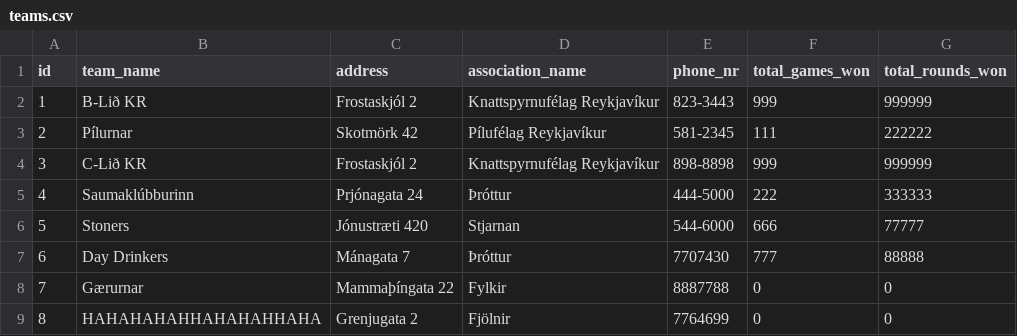
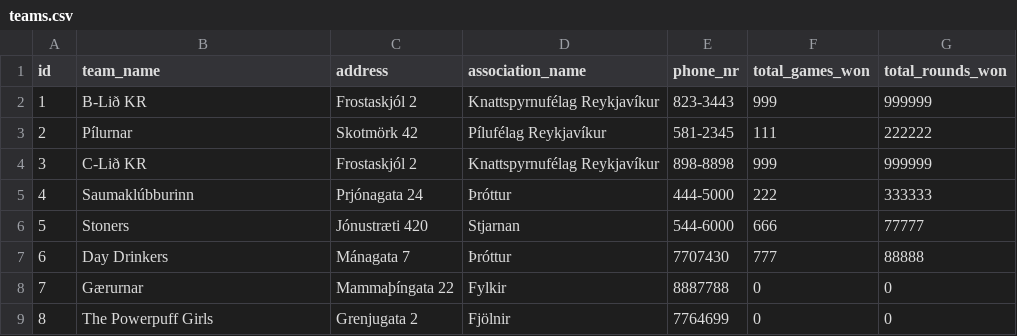
Before and after one commit to rnyaaa/H_41_verklegt_namskeid_1, a CSV file: RU Basement Open/models/teams.csv, drawn as a sheet.

```diff
--- a/RU Basement Open/models/teams.csv
+++ b/RU Basement Open/models/teams.csv
@@ -8,2 +8,2 @@ id,team_name,address,association_name,phone_nr,total_games_won,total_rounds_won
 7,Gærurnar,Mammaþíngata 22,Fylkir,8887788,0,0,,,,
-8,HAHAHAHAHHAHAHAHHAHA,Grenjugata 2,Fjölnir,7764699,0,0,,,,
+8,The Powerpuff Girls,Grenjugata 2,Fjölnir,7764699,0,0,,,,
```
Also changed, not shown: RU Basement Open/models/players.csv, 6 other files.
